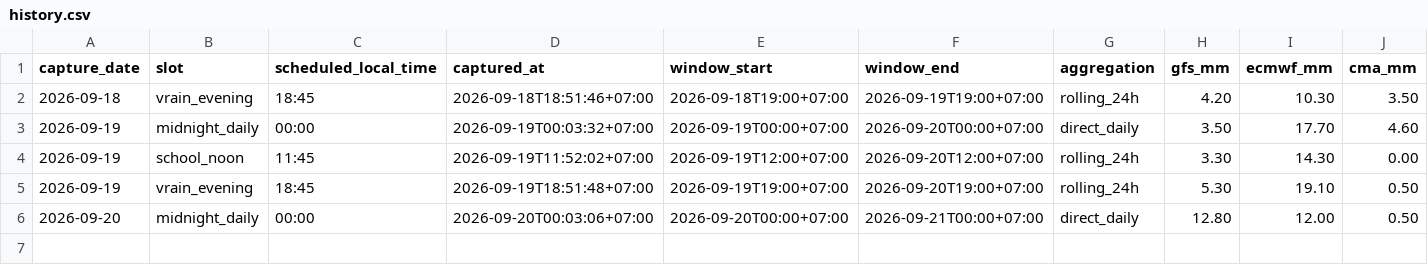
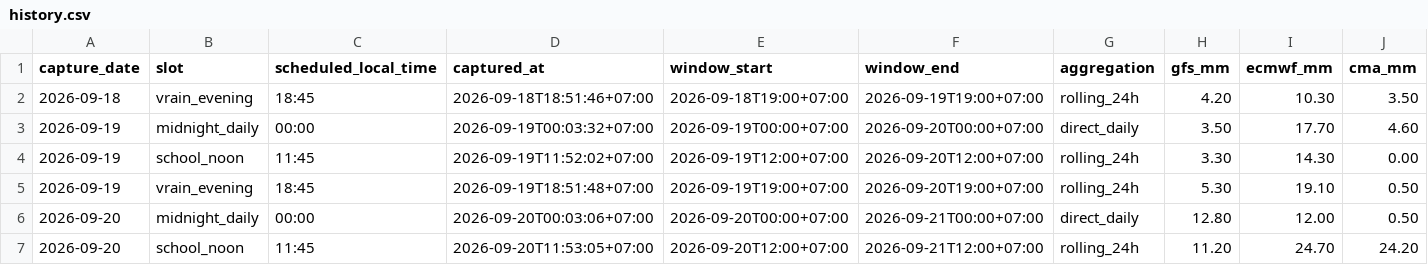
Before and after one commit to rainexplorers/fpt-danang, a CSV file: data/history.csv, drawn as a sheet; only a part is shown; rows hold the shown columns only; the diff names each change by its address in the sheet, - before the commit and + after, or states it on an @@ line.

```diff
--- a/data/history.csv
+++ b/data/history.csv
+row 7: 2026-09-20 | school_noon | 11:45 | 2026-09-20T11:53:05+07:00 | 2026-09-20T12:00+07:00 | 2026-09-21T12:00+07:00 | rolling_24h | 11.20 | 24.70 | 24.20
```
Also changed, not shown: 1 other file.
